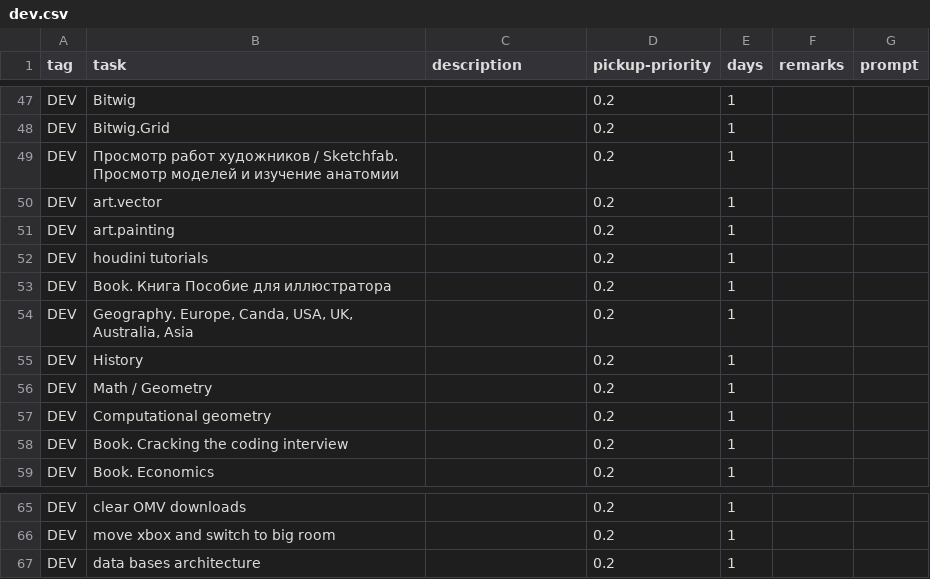
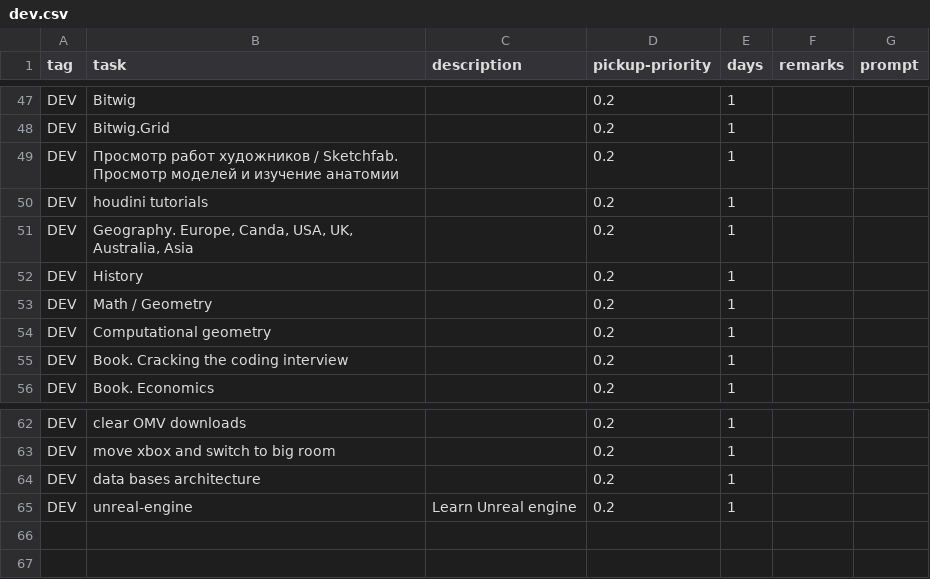
Before and after one commit to cholushkin/week-organizer, a CSV file: tasks/dev.csv, drawn as a sheet; only a part is shown, gaps mark what is left out.

```diff
--- a/tasks/dev.csv
+++ b/tasks/dev.csv
@@ -49,6 +49,3 @@ DEV;Bitwig.Grid;;0.2;1;;
 DEV;Просмотр работ художников / Sketchfab. Просмотр моделей и изучение анатомии;;0.2;1;;
-DEV;art.vector;;0.2;1;;
-DEV;art.painting;;0.2;1;;
 DEV;houdini tutorials;;0.2;1;;
-DEV;Book. Книга Пособие для иллюстратора;;0.2;1;;
 DEV;Geography. Europe, Canda, USA, UK, Australia, Asia;;0.2;1;;
@@ -67 +64,2 @@ DEV;move xbox and switch to big room;;0.2;1;;
 DEV;data bases architecture;;0.2;1;;
+DEV;unreal-engine;Learn Unreal engine;0.2;1;;
```
Also changed, not shown: tasks/books.csv, tasks/edu.csv, 7 other files.
